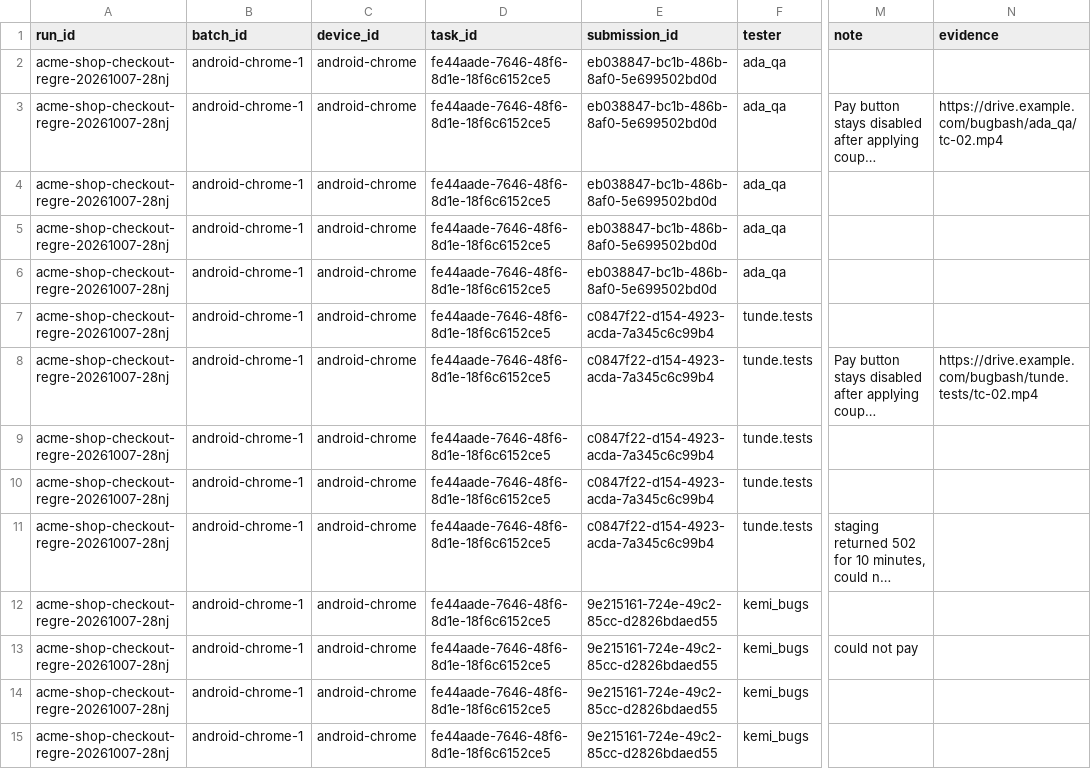
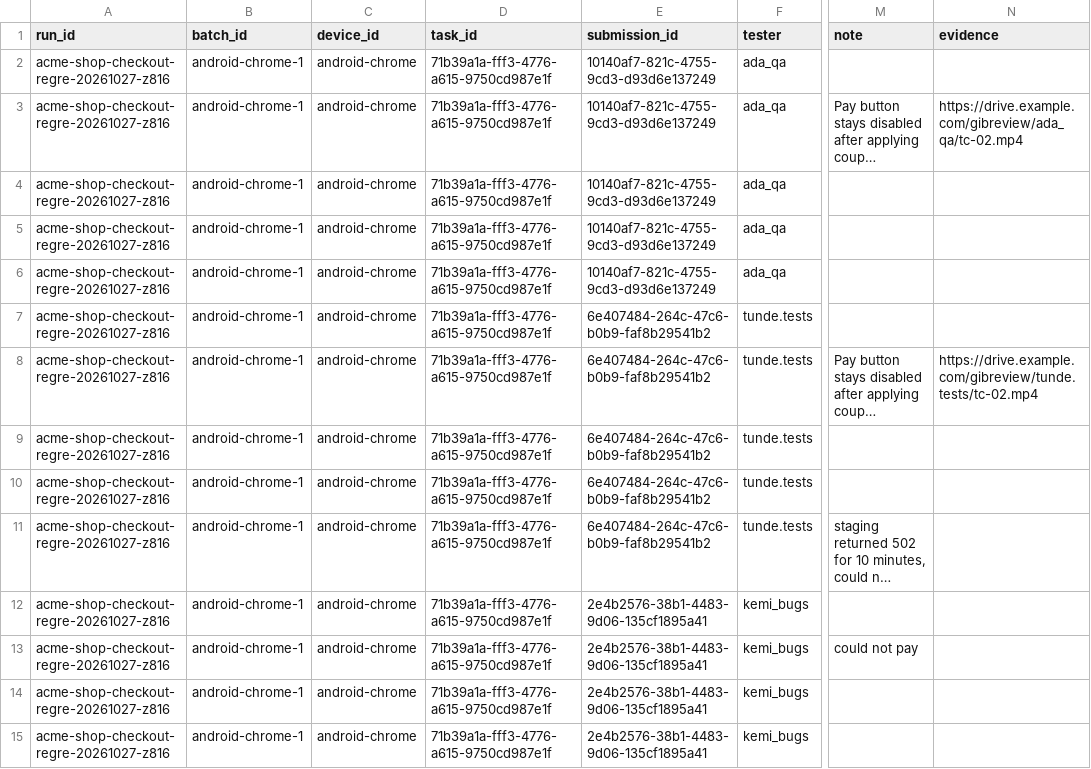
Before and after one commit to inky-penky/Gibreview_CLI, a CSV file: examples/sample-output/results.csv, drawn as a sheet; only a part is shown, gaps mark what is left out; long unchanged cells end in …; the diff covers the shown part only; the diff names each change by its address in the sheet, - before the commit and + after, or states it on an @@ line.

```diff
--- a/examples/sample-output/results.csv
+++ b/examples/sample-output/results.csv
-A2:A15 (run_id): acme-shop-checkout-regre-20261007-28nj
+A2:A15 (run_id): acme-shop-checkout-regre-20261027-z816
-D2:D15 (task_id): fe44aade-7646-48f6-8d1e-18f6c6152ce5
+D2:D15 (task_id): 71b39a1a-fff3-4776-a615-9750cd987e1f
-E2:E6 (submission_id): eb038847-bc1b-486b-8af0-5e699502bd0d
+E2:E6 (submission_id): 10140af7-821c-4755-9cd3-d93d6e137249
-N3 (evidence): https://drive.example.com/bugbash/ada_qa/tc-02.mp4
+N3 (evidence): https://drive.example.com/gibreview/ada_qa/tc-02.mp4
-E7:E11 (submission_id): c0847f22-d154-4923-acda-7a345c6c99b4
+E7:E11 (submission_id): 6e407484-264c-47c6-b0b9-faf8b29541b2
-N8 (evidence): https://drive.example.com/bugbash/tunde.tests/tc-02.mp4
+N8 (evidence): https://drive.example.com/gibreview/tunde.tests/tc-02.mp4
-E12:E15 (submission_id): 9e215161-724e-49c2-85cc-d2826bdaed55
+E12:E15 (submission_id): 2e4b2576-38b1-4483-9d06-135cf1895a41
```
Also changed, not shown: 148 edited cells elsewhere in this file, 36 other files.
